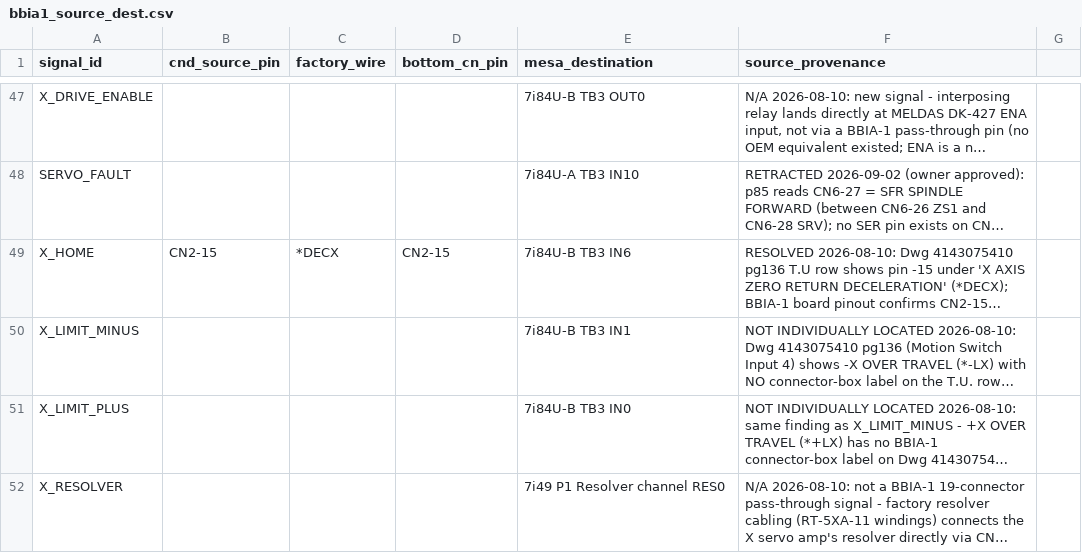
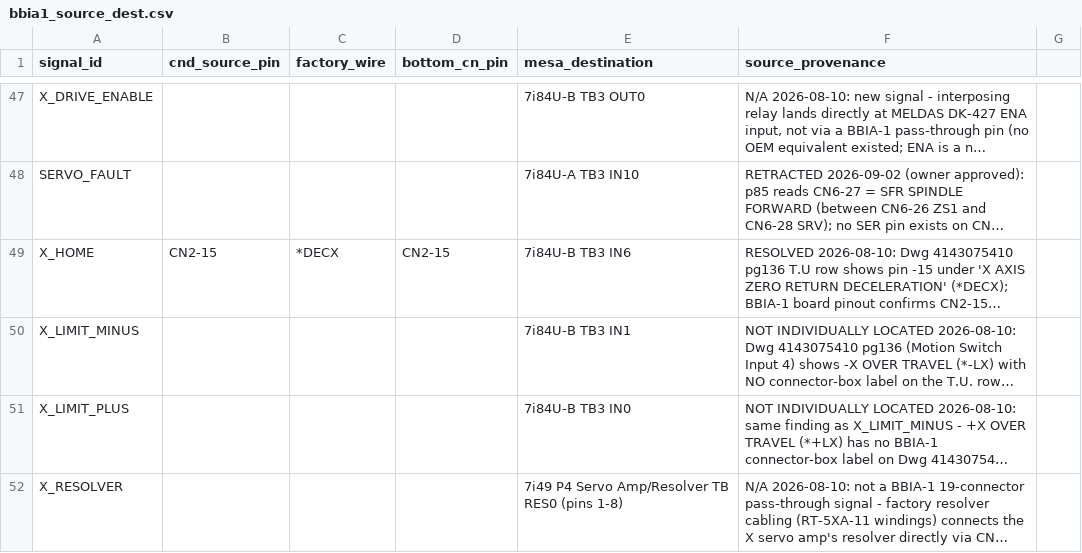
Before and after one commit to agant172/mazak-vqc20-linuxcnc-retrofit, a CSV file: wiring/bbia1_source_dest.csv, drawn as a sheet; only a part is shown, gaps mark what is left out; long unchanged cells end in …; the diff covers the shown part only; the diff names each change by its address in the sheet, - before the commit and + after, or states it on an @@ line.

```diff
--- a/wiring/bbia1_source_dest.csv
+++ b/wiring/bbia1_source_dest.csv
-E52 (mesa_destination): 7i49 P1 Resolver channel RES0
+E52 (mesa_destination): 7i49 P4 Servo Amp/Resolver TB RES0 (pins 1-8)
```
Also changed, not shown: 6 edited cells elsewhere in this file, mesa/current_pin_authority.csv, 5 other files.
